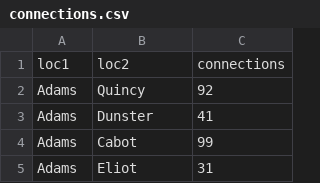
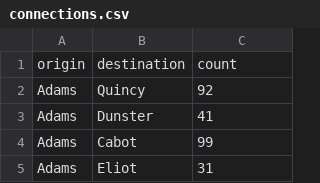
Before and after one commit to PerpetualOwl/DatamatchStats2023, a CSV file: connections.csv, drawn as a sheet; only a part is shown.

```diff
--- a/connections.csv
+++ b/connections.csv
@@ -1,2 +1,2 @@
-loc1,loc2,connections
+origin,destination,count
 Adams,Quincy,92
```
Also changed, not shown: 5 other files.
